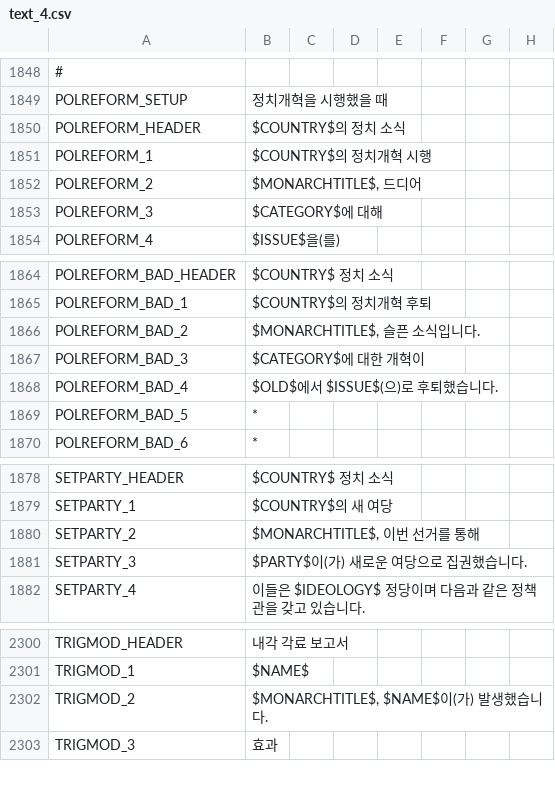
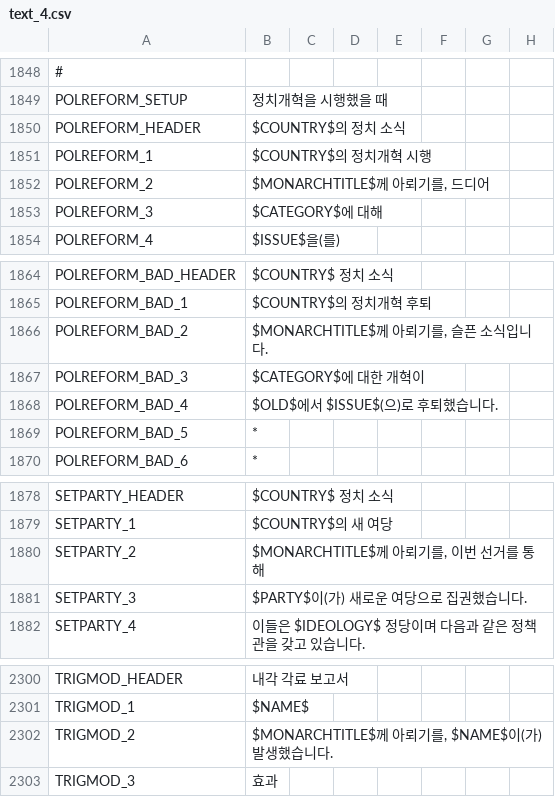
Before and after one commit to kimjeon-il/-Historical-Project-Mod-Korean-Patch, a CSV file: localisation/text_4.csv, drawn as a sheet; only a part is shown, gaps mark what is left out; the diff covers the shown part only; the diff names each change by its address in the sheet, - before the commit and + after, or states it on an @@ line.

```diff
--- a/localisation/text_4.csv
+++ b/localisation/text_4.csv
-B1852: $MONARCHTITLE$, 드디어
+B1852: $MONARCHTITLE$께 아뢰기를, 드디어
-B1866: $MONARCHTITLE$, 슬픈 소식입니다.
+B1866: $MONARCHTITLE$께 아뢰기를, 슬픈 소식입니다.
-B1880: $MONARCHTITLE$, 이번 선거를 통해
+B1880: $MONARCHTITLE$께 아뢰기를, 이번 선거를 통해
-B2302: $MONARCHTITLE$, $NAME$이(가) 발생했습니다.
+B2302: $MONARCHTITLE$께 아뢰기를, $NAME$이(가) 발생했습니다.
```
Also changed, not shown: 5 edited cells elsewhere in this file.
